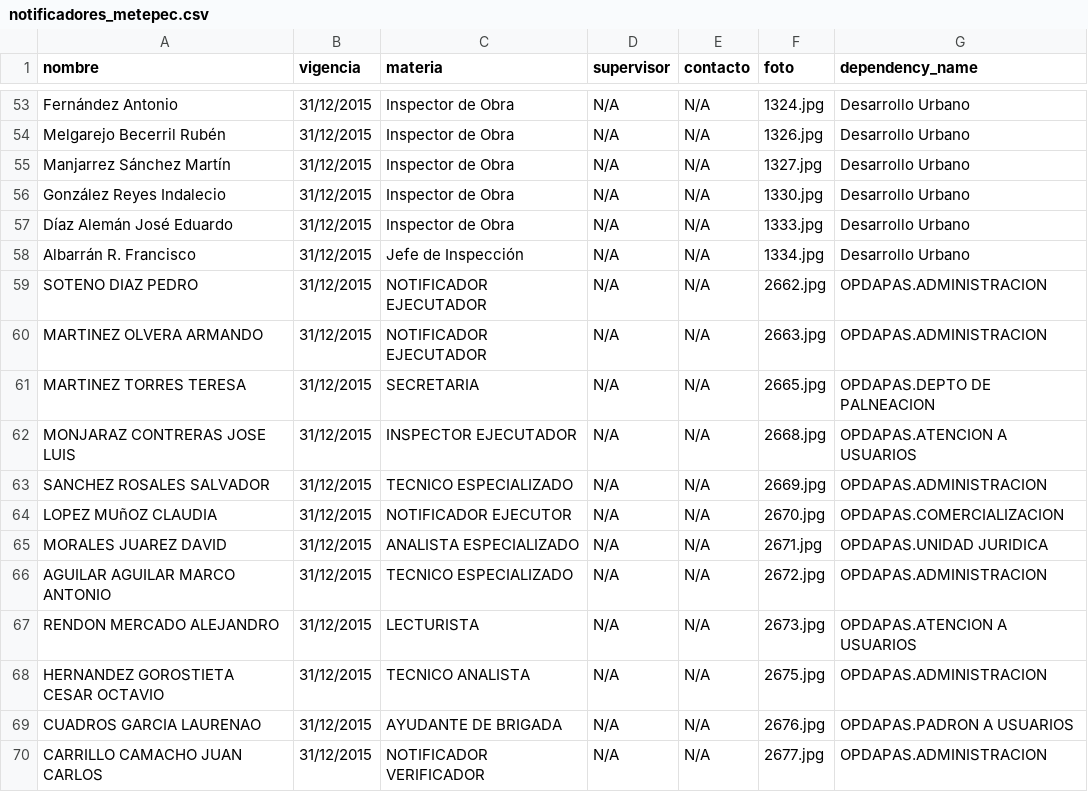
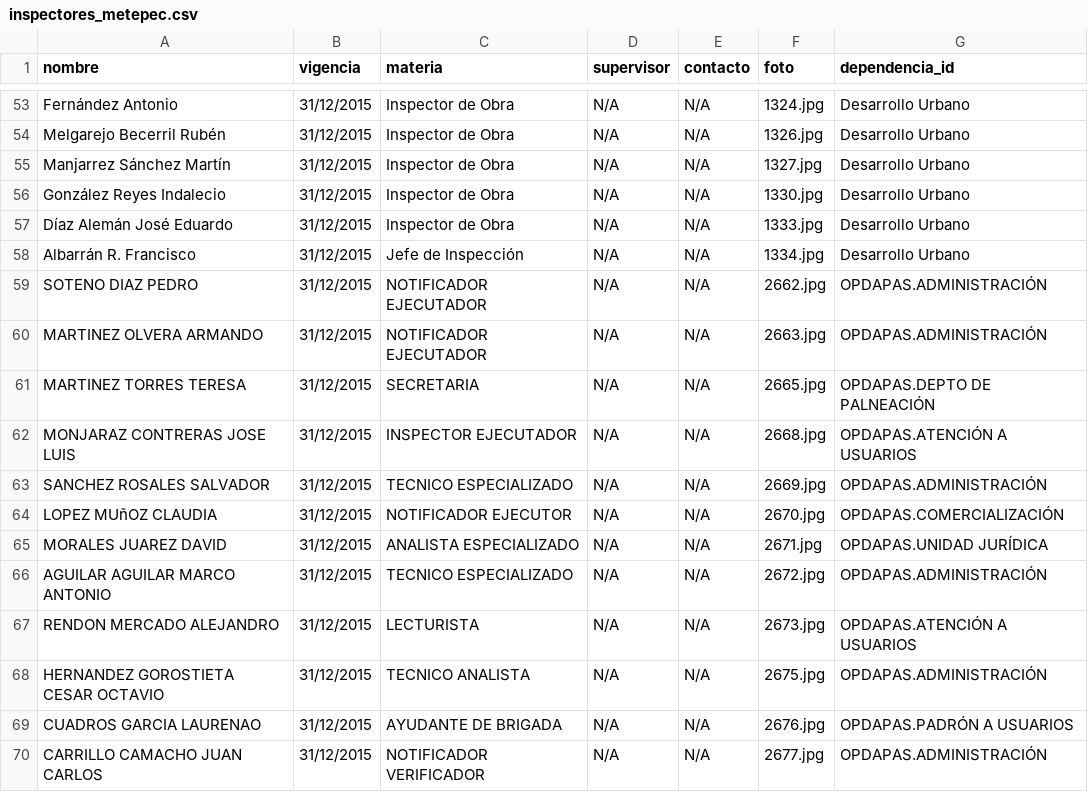
Before and after one commit to mikesaurio/mi-negocio-mx, a CSV file: lib/datasets/inspectores_metepec.csv (was lib/datasets/notificadores_metepec.csv), drawn as a sheet; only a part is shown, gaps mark what is left out; the diff names each change by its address in the sheet, - before the commit and + after, or states it on an @@ line.

```diff
--- a/lib/datasets/notificadores_metepec.csv
+++ b/lib/datasets/inspectores_metepec.csv
-G1: dependency_name
+G1: dependencia_id
-G59:G60 (dependencia_id): OPDAPAS.ADMINISTRACION
+G59:G60 (dependencia_id): OPDAPAS.ADMINISTRACIÓN
-G61 (dependencia_id): OPDAPAS.DEPTO DE PALNEACION
+G61 (dependencia_id): OPDAPAS.DEPTO DE PALNEACIÓN
-G62 (dependencia_id): OPDAPAS.ATENCION A USUARIOS
+G62 (dependencia_id): OPDAPAS.ATENCIÓN A USUARIOS
-G63 (dependencia_id): OPDAPAS.ADMINISTRACION
+G63 (dependencia_id): OPDAPAS.ADMINISTRACIÓN
-G64 (dependencia_id): OPDAPAS.COMERCIALIZACION
+G64 (dependencia_id): OPDAPAS.COMERCIALIZACIÓN
-G65 (dependencia_id): OPDAPAS.UNIDAD JURIDICA
+G65 (dependencia_id): OPDAPAS.UNIDAD JURÍDICA
-G66 (dependencia_id): OPDAPAS.ADMINISTRACION
+G66 (dependencia_id): OPDAPAS.ADMINISTRACIÓN
-G67 (dependencia_id): OPDAPAS.ATENCION A USUARIOS
+G67 (dependencia_id): OPDAPAS.ATENCIÓN A USUARIOS
-G68 (dependencia_id): OPDAPAS.ADMINISTRACION
+G68 (dependencia_id): OPDAPAS.ADMINISTRACIÓN
-G69 (dependencia_id): OPDAPAS.PADRON A USUARIOS
+G69 (dependencia_id): OPDAPAS.PADRÓN A USUARIOS
-G70 (dependencia_id): OPDAPAS.ADMINISTRACION
+G70 (dependencia_id): OPDAPAS.ADMINISTRACIÓN
```
Also changed, not shown: lib/datasets/apertura_metepec.csv, lib/datasets/dependencias_metepec.csv, 13 other files.
